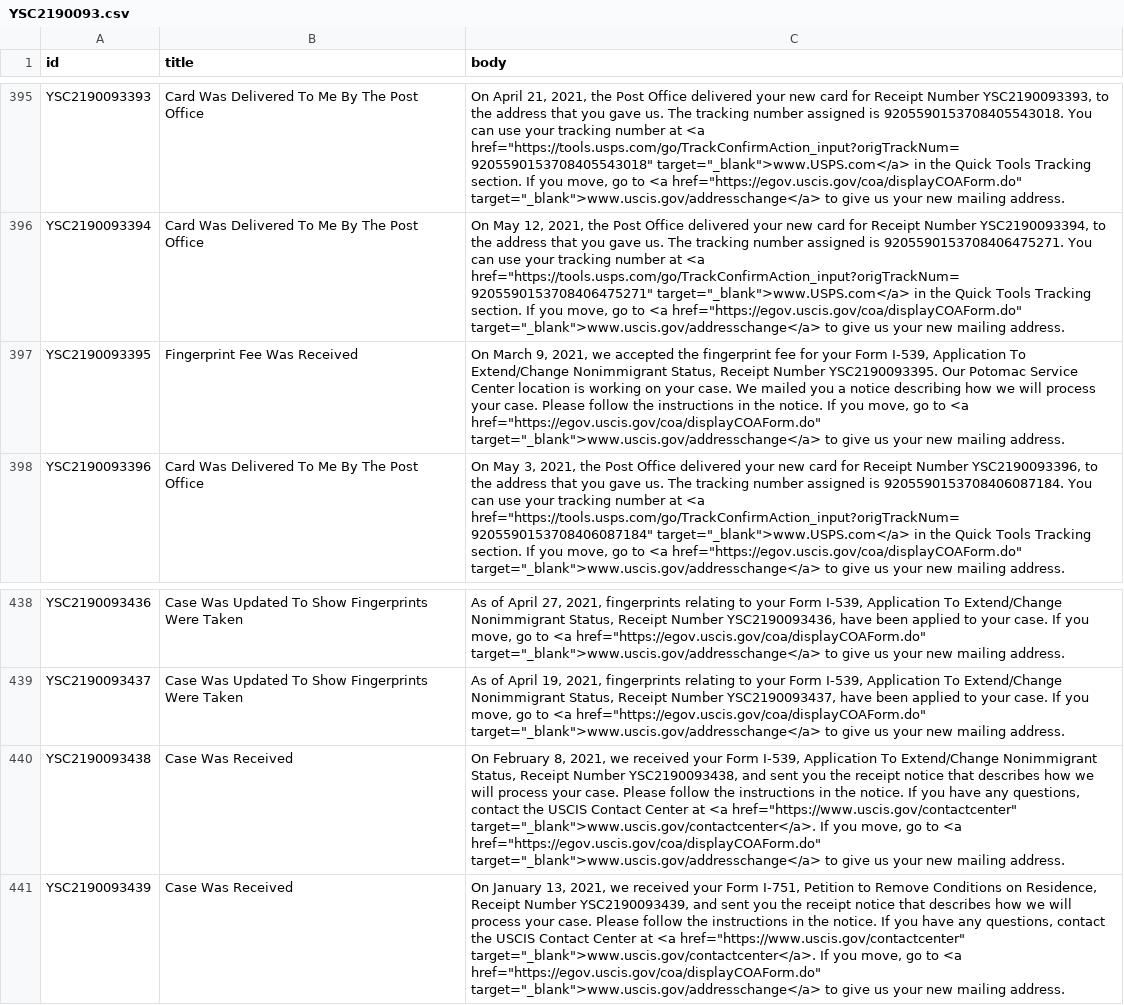
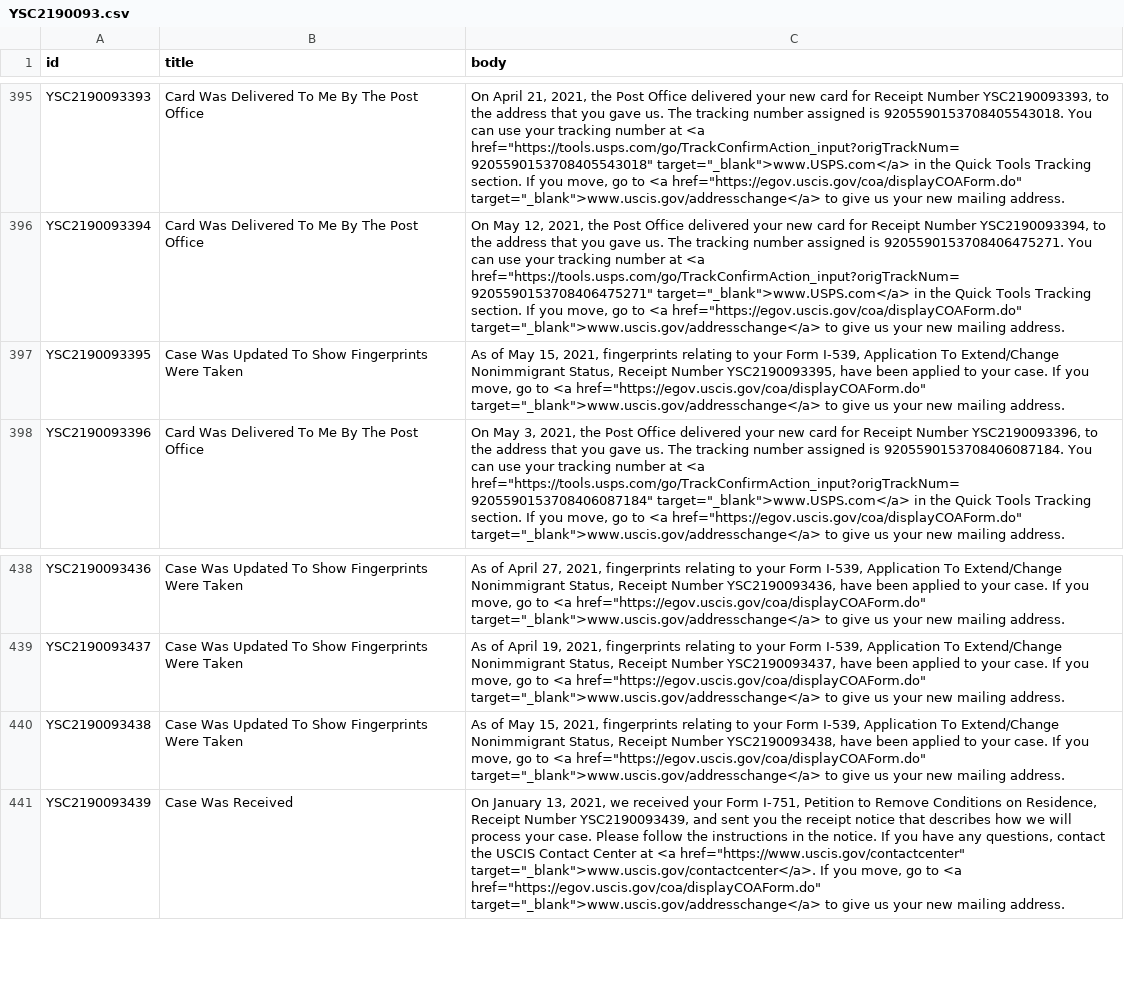
Before and after one commit to opt-lol/opt-data, a CSV file: data/YSC2190093.csv, drawn as a sheet; only a part is shown, gaps mark what is left out; the diff names each change by its address in the sheet, - before the commit and + after, or states it on an @@ line.

```diff
--- a/data/YSC2190093.csv
+++ b/data/YSC2190093.csv
-B397 (title): Fingerprint Fee Was Received
+B397 (title): Case Was Updated To Show Fingerprints Were Taken
-C397 (body): On March 9, 2021, we accepted the fingerprint fee for your Form I-539, Application To Extend/Change Nonimmigrant Status, Receipt Number YSC2190093395. Our Potomac Service Center location is working on your case. We mailed you a notice describing how we will process your case. Please follow the instructions in the notice. If you…
+C397 (body): As of May 15, 2021, fingerprints relating to your Form I-539, Application To Extend/Change Nonimmigrant Status, Receipt Number YSC2190093395, have been applied to your case. If you…
-B440 (title): Case Was Received
+B440 (title): Case Was Updated To Show Fingerprints Were Taken
-C440 (body): On February 8, 2021, we received your Form I-539, Application To Extend/Change Nonimmigrant Status, Receipt Number YSC2190093438, and sent you the receipt notice that describes how we will process your case. Please follow the instructions in the notice. If you have any questions, contact the USCIS Contact Center at <a href="https://www.uscis.gov/contactcenter" target="_blank">www.uscis.gov/contactcenter</a>. If you…
+C440 (body): As of May 15, 2021, fingerprints relating to your Form I-539, Application To Extend/Change Nonimmigrant Status, Receipt Number YSC2190093438, have been applied to your case. If you…
```
Also changed, not shown: data/YSC2190110.csv, data/YSC2190136.csv, 3 other files.
